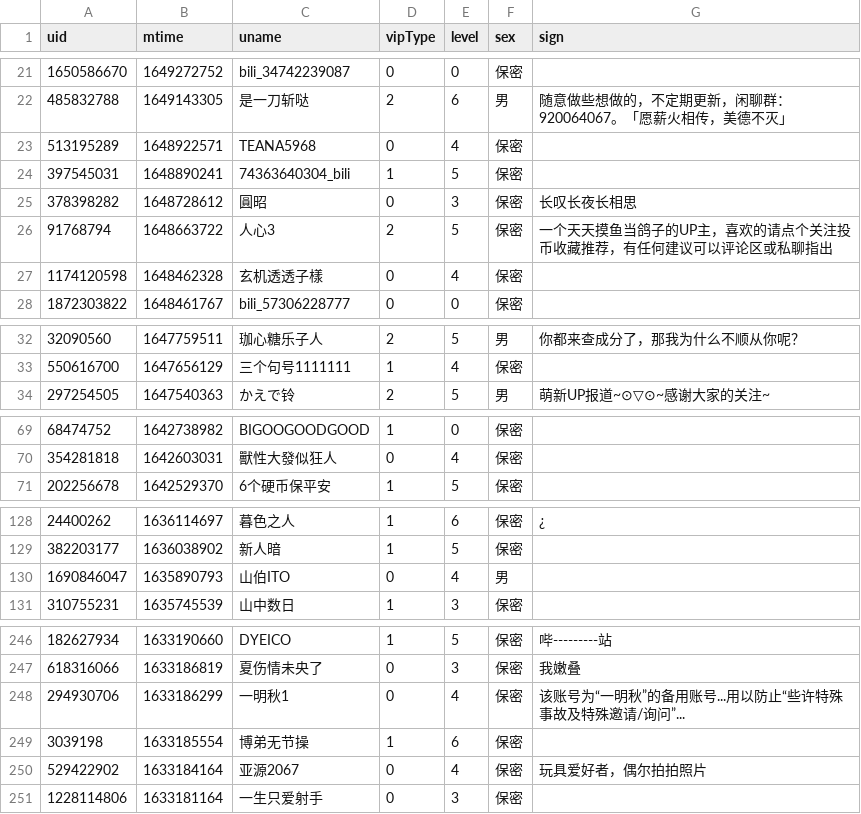
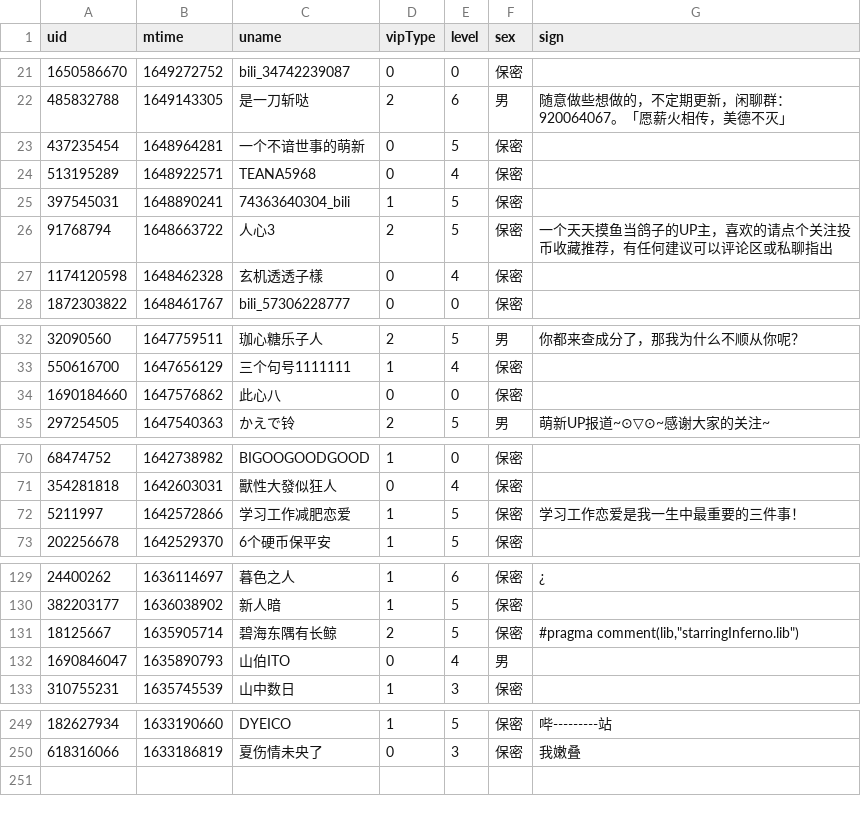
Before and after one commit to Brx86/web, a CSV file: 25773550/Ayatale.csv, drawn as a sheet; only a part is shown, gaps mark what is left out; the diff covers the shown part only.

```diff
--- a/25773550/Ayatale.csv
+++ b/25773550/Ayatale.csv
@@ -22,5 +22,5 @@ uid,mtime,uname,vipType,level,sex,sign
 485832788,1649143305,是一刀斩哒,2,6,男,随意做些想做的，不定期更新，闲聊群：920064067。「愿薪火相传，美德不灭」
+437235454,1648964281,一个不谙世事的萌新,0,5,保密,
 513195289,1648922571,TEANA5968,0,4,保密,
 397545031,1648890241,74363640304_bili,1,5,保密,
-378398282,1648728612,圓昭,0,3,保密,长叹长夜长相思
 91768794,1648663722,人心3,2,5,保密,一个天天摸鱼当鸽子的UP主，喜欢的请点个关注投币收藏推荐，有任何建议可以评论区或私聊指出
@@ -33,2 +33,3 @@ uid,mtime,uname,vipType,level,sex,sign
 550616700,1647656129,三个句号1111111,1,4,保密,
+1690184660,1647576862,此心八,0,0,保密,
 297254505,1647540363,かえで铃,2,5,男,萌新UP报道~⊙▽⊙~感谢大家的关注~
@@ -70,2 +71,3 @@ uid,mtime,uname,vipType,level,sex,sign
 354281818,1642603031,獸性大發似狂人,0,4,保密,
+5211997,1642572866,学习工作减肥恋爱,1,5,保密,学习工作恋爱是我一生中最重要的三件事！
 202256678,1642529370,6个硬币保平安,1,5,保密,
@@ -129,2 +130,3 @@ uid,mtime,uname,vipType,level,sex,sign
 382203177,1636038902,新人暗,1,5,保密,
+18125667,1635905714,碧海东隅有长鲸,2,5,保密,"#pragma comment(lib,""starringInferno.lib"")"
 1690846047,1635890793,山伯ITO,0,4,男,
@@ -247,5 +250 @@ uid,mtime,uname,vipType,level,sex,sign
 618316066,1633186819,夏伤情未央了,0,3,保密,我嫩叠
-294930706,1633186299,一明秋1,0,4,保密,该账号为“一明秋”的备用账号...用以防止“些许特殊事故及特殊邀请/询问”...
-3039198,1633185554,博弟无节操,1,6,保密,
-529422902,1633184164,亚源2067,0,4,保密,玩具爱好者，偶尔拍拍照片
-1228114806,1633181164,一生只爱射手,0,3,保密,
```
Also changed, not shown: 9 added rows and 9 removed rows elsewhere in this file, 172809260/晨露ZLQ.csv, 439916362/朝色泛起之际_.csv, 3 other files.
